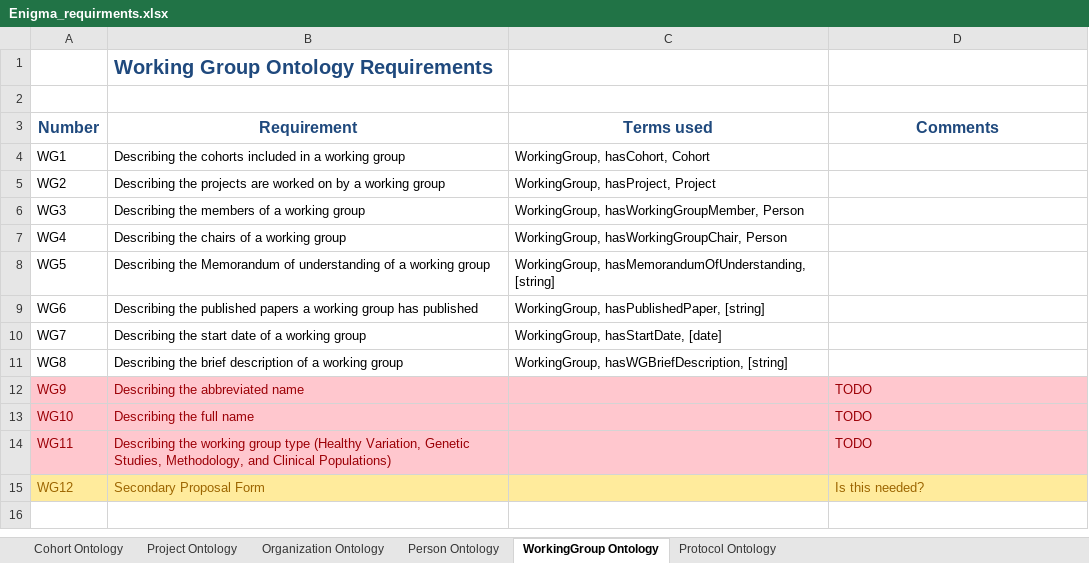
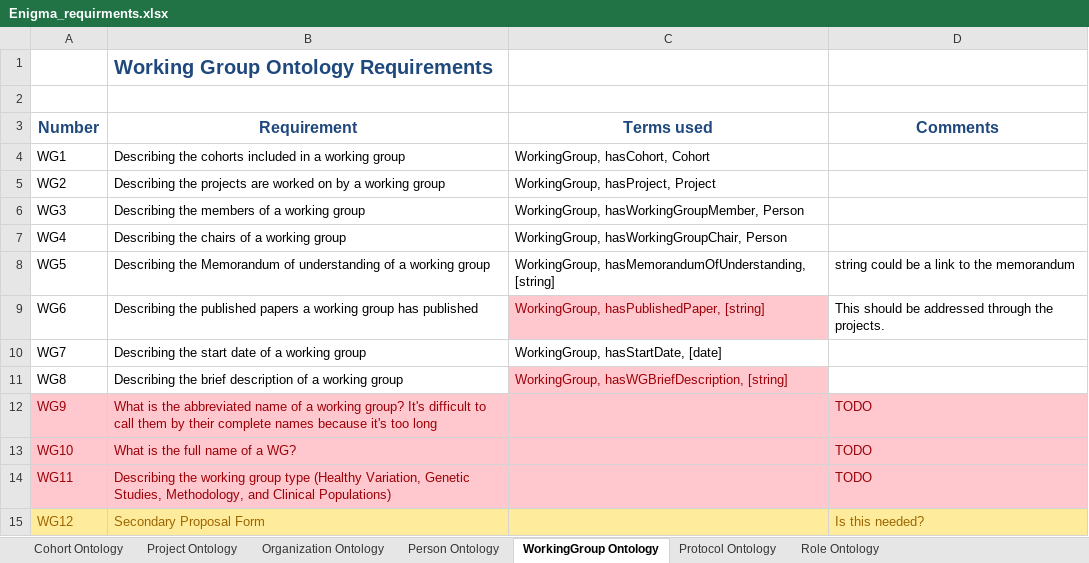
Before and after one commit to KnowledgeCaptureAndDiscovery/EnigmaOntology, an Excel workbook: requirements/Enigma_requirments.xlsx, sheet WorkingGroup Ontology, drawn as a sheet; values as stored, in another font and other column widths than the file's, no borders; the diff names each change by its address in the sheet, - before the commit and + after, or states it on an @@ line.

Commit message:
more requirement editing. Deleted a few roles

```diff
--- a/requirements/Enigma_requirments.xlsx (sheet WorkingGroup Ontology)
+++ b/requirements/Enigma_requirments.xlsx (sheet WorkingGroup Ontology)
+sheet tab: Role Ontology
-D8 (Comments): (empty)
+D8 (Comments): string could be a link to the memorandum
@@ C9 fill: none → #FFC7CE, text colour: black → #9C0006 @@
-D9 (Comments): (empty)
+D9 (Comments): This should be addressed through the projects.
@@ C11 fill: none → #FFC7CE, text colour: black → #9C0006 @@
-B12 (Requirement): Describing the abbreviated name
+B12 (Requirement): What is the abbreviated name of a working group? It's difficult to call them by their complete names because it's too long
-B13 (Requirement): Describing the full name
+B13 (Requirement): What is the full name of a WG?
```
Also changed, not shown: sheet Project Ontology, sheet Person Ontology, sheet Cohort Ontology, 5 other files.
